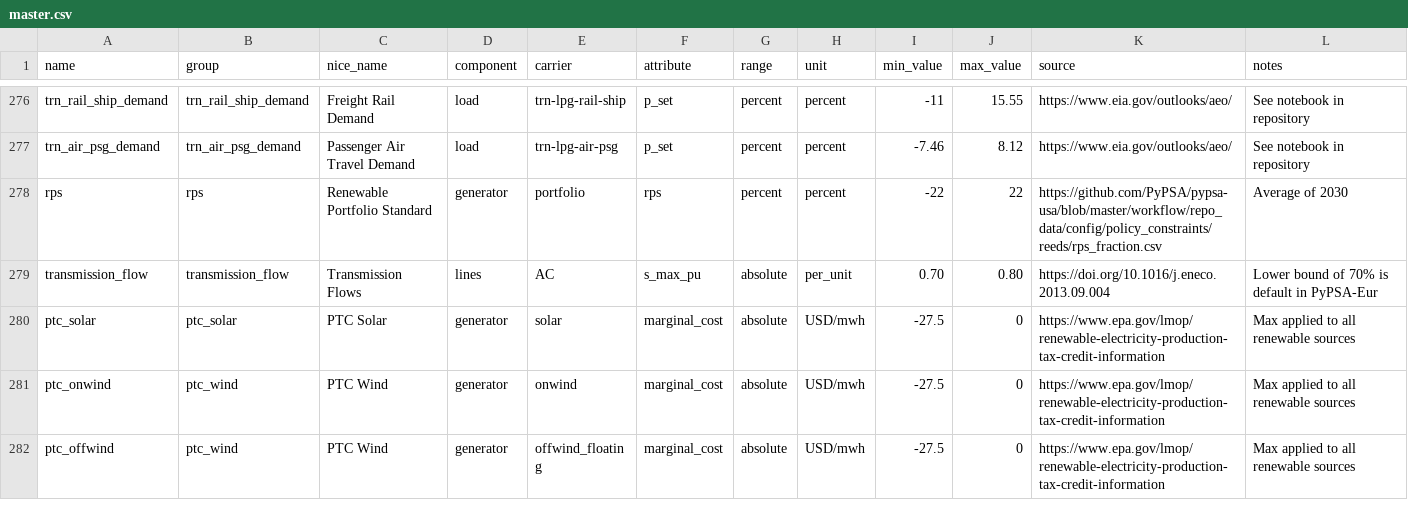
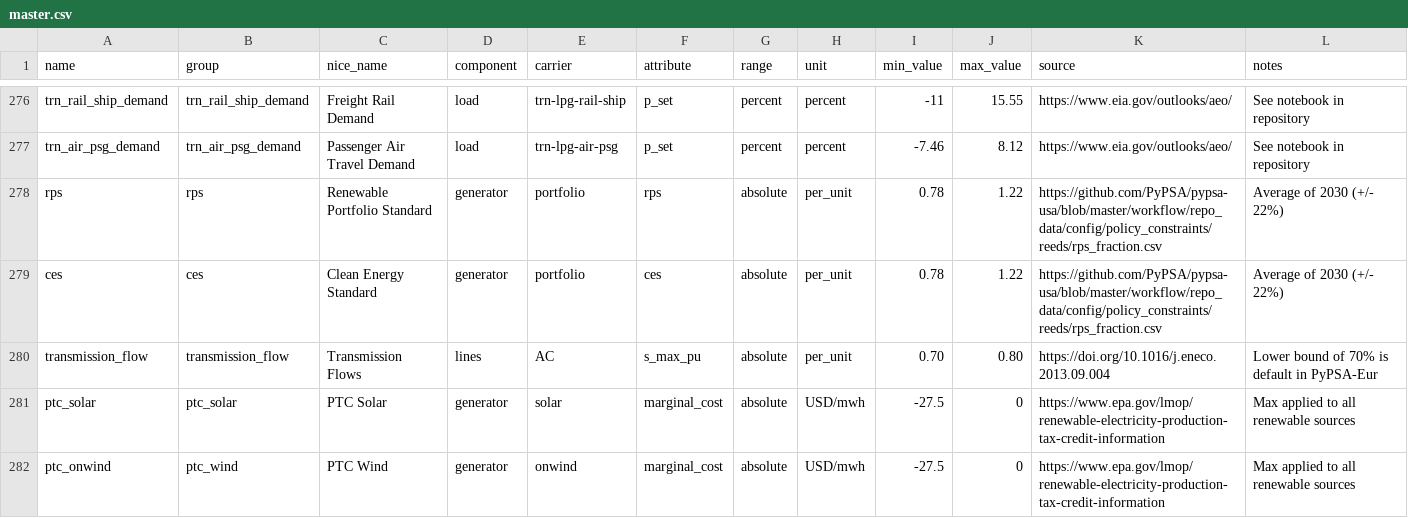
Before and after one commit to DeltaE/pypsa-gsa, a CSV file: config/master.csv, drawn as a sheet; only a part is shown, gaps mark what is left out; the shorter side is filled out with more unchanged rows.

```diff
--- a/config/master.csv
+++ b/config/master.csv
@@ -277,3 +277,4 @@ trn_rail_ship_demand,trn_rail_ship_demand,Freight Rail Demand,load,trn-lpg-rail-
 trn_air_psg_demand,trn_air_psg_demand,Passenger Air Travel Demand,load,trn-lpg-air-psg,p_set,percent,percent,-7.46,8.12,https://www.eia.gov/outlooks/aeo/,See notebook in repository
-rps,rps,Renewable Portfolio Standard,generator,portfolio,rps,percent,percent,-22,22,https://github.com/PyPSA/pypsa-usa/blob/master/workflow/repo_data/config/policy_constraints/reeds/rps_fraction.csv,Average of 2030
+rps,rps,Renewable Portfolio Standard,generator,portfolio,rps,absolute,per_unit,0.78,1.22,https://github.com/PyPSA/pypsa-usa/blob/master/workflow/repo_data/config/policy_constraints/reeds/rps_fraction.csv,Average of 2030 (+/- 22%)
+ces,ces,Clean Energy Standard,generator,portfolio,ces,absolute,per_unit,0.78,1.22,https://github.com/PyPSA/pypsa-usa/blob/master/workflow/repo_data/config/policy_constraints/reeds/rps_fraction.csv,Average of 2030 (+/- 22%)
 transmission_flow,transmission_flow,Transmission Flows,lines,AC,s_max_pu,absolute,per_unit,0.70,0.80,https://doi.org/10.1016/j.eneco.2013.09.004,Lower bound of 70% is default in PyPSA-Eur
```
Also changed, not shown: 8 other files.
